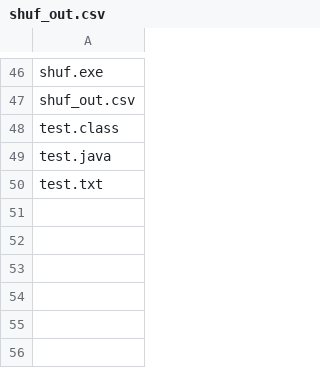
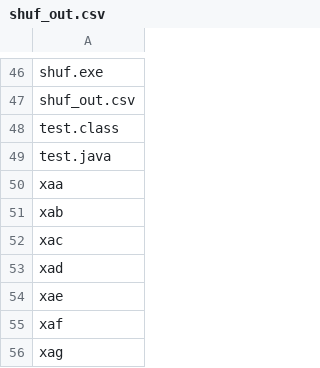
Before and after one commit to akeimach/database_middleware, a CSV file: shuf_out.csv, drawn as a sheet; only a part is shown, gaps mark what is left out.

```diff
--- a/shuf_out.csv
+++ b/shuf_out.csv
@@ -49,2 +49,8 @@ test.class
 test.java
-test.txt
+xaa
+xab
+xac
+xad
+xae
+xaf
+xag
```
Also changed, not shown: 8 other files.
